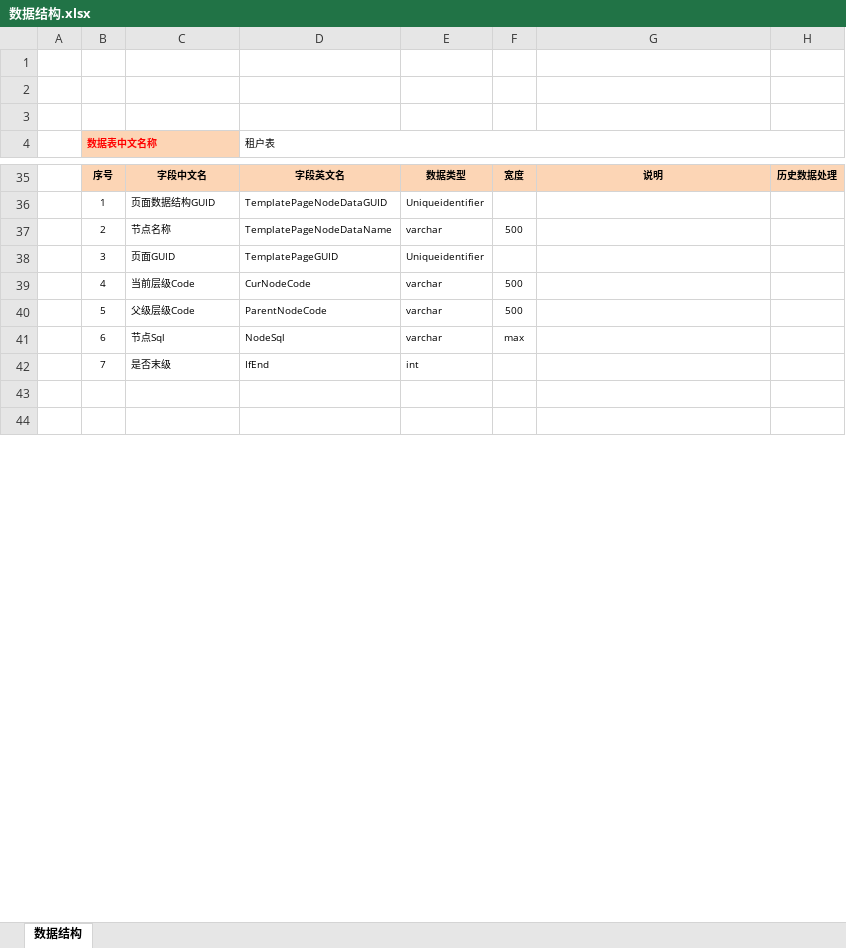
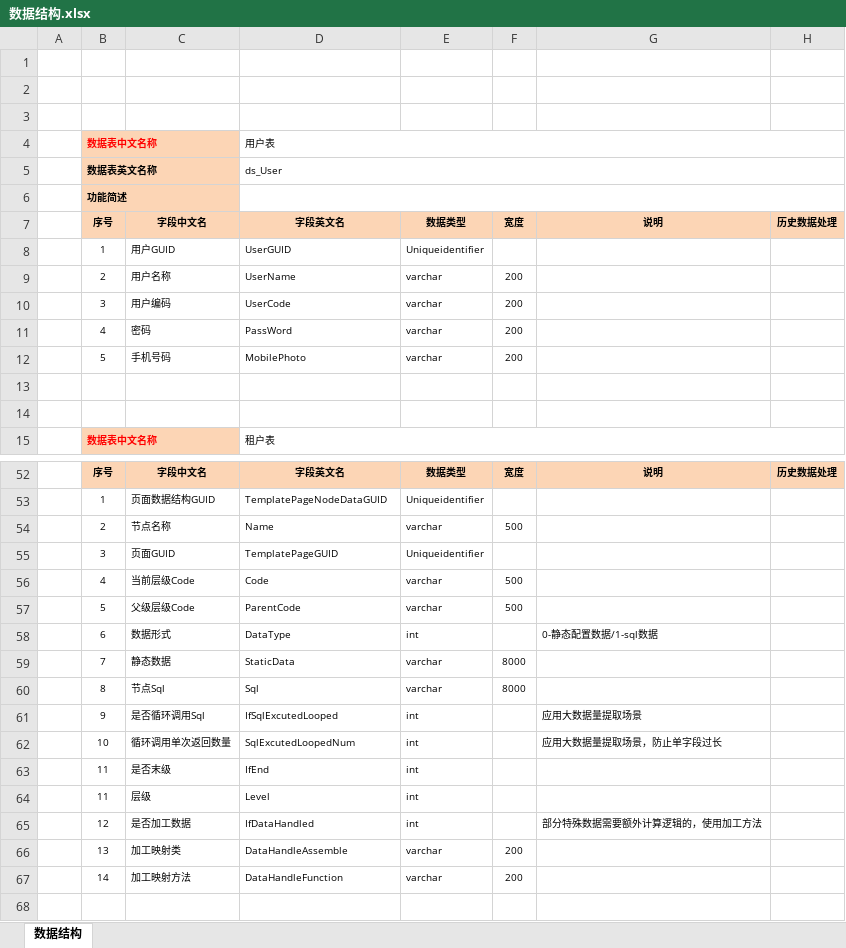
Before and after one commit to Mysoft-bj/DataShow, an Excel workbook: 文档维护/数据结构.xlsx, sheet 数据结构, drawn as a sheet; only a part is shown, gaps mark what is left out; the shorter side is filled out with more unchanged rows; values as stored, in another font and other column widths than the file's, no borders; removed rows and columns are numbered as before the commit, all else as after; the diff covers the shown part only; the diff names each change by its address in the sheet, - before the commit and + after, or states it on an @@ line.

```diff
--- a/文档维护/数据结构.xlsx (sheet 数据结构)
+++ b/文档维护/数据结构.xlsx (sheet 数据结构)
+row 4:  | 数据表中文名称 |  | 用户表
+row 5:  | 数据表英文名称 |  | ds_User
+row 6:  | 功能简述
+row 7:  | 序号 | 字段中文名 | 字段英文名 | 数据类型 | 宽度 | 说明 | 历史数据处理
+row 8:  | 1 | 用户GUID | UserGUID | Uniqueidentifier
+row 9:  | 2 | 用户名称 | UserName | varchar | 200
+row 10:  | 3 | 用户编码 | UserCode | varchar | 200
+row 11:  | 4 | 密码 | PassWord | varchar | 200
+row 12:  | 5 | 手机号码 | MobilePhoto | varchar | 200
+row 13: (empty)
+row 14: (empty)
-D54: TemplatePageNodeDataName
+D54: Name
-D56: CurNodeCode
+D56: Code
-D57: ParentNodeCode
+D57: ParentCode
-row 41:  | 6 | 节点Sql | NodeSql | varchar | max
+row 58:  | 6 | 数据形式 | DataType | int |  | 0-静态配置数据/1-sql数据
+row 59:  | 7 | 静态数据 | StaticData | varchar | 8000
+row 60:  | 8 | 节点Sql | Sql | varchar | 8000
+row 61:  | 9 | 是否循环调用Sql | IfSqlExcutedLooped | int |  | 应用大数据量提取场景
+row 62:  | 10 | 循环调用单次返回数量 | SqlExcutedLoopedNum | int |  | 应用大数据量提取场景，防止单字段过长
-B63: 7
+B63: 11
+row 64:  | 11 | 层级 | Level | int
+row 65:  | 12 | 是否加工数据 | IfDataHandled | int |  | 部分特殊数据需要额外计算逻辑的，使用加工方法
+row 66:  | 13 | 加工映射类 | DataHandleAssemble | varchar | 200
+row 67:  | 14 | 加工映射方法 | DataHandleFunction | varchar | 200
```
Also changed, not shown: 13 added rows, 2 removed rows and 16 edited cells elsewhere in this sheet, 12 other files.
